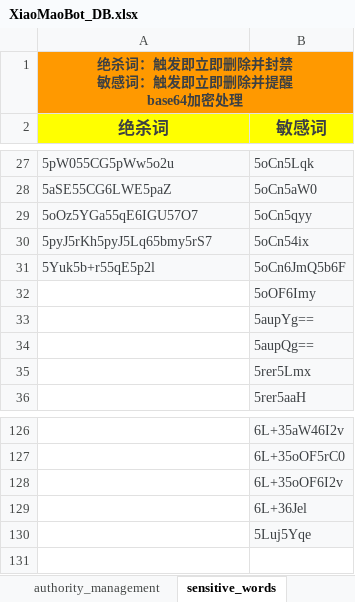
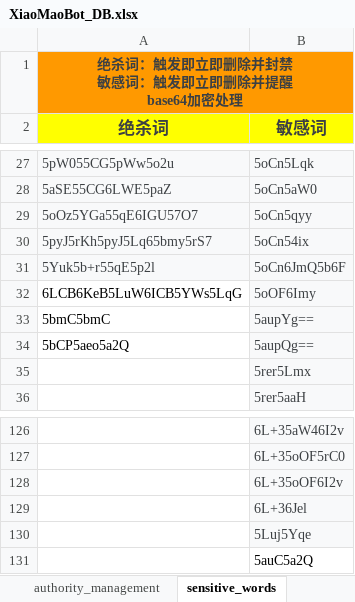
Before and after one commit to xiaomaoJT/TgBot, an Excel workbook: Apps Script/MaoBot@OfficialVersion/DB/XiaoMaoBot_DB.xlsx, sheet sensitive_words, drawn as a sheet; only a part is shown, gaps mark what is left out; values as stored, in another font and other column widths than the file's, no borders; the diff names each change by its address in the sheet, - before the commit and + after, or states it on an @@ line.

```diff
--- a/Apps Script/MaoBot@OfficialVersion/DB/XiaoMaoBot_DB.xlsx (sheet sensitive_words)
+++ b/Apps Script/MaoBot@OfficialVersion/DB/XiaoMaoBot_DB.xlsx (sheet sensitive_words)
-A32 (绝杀词): (empty)
+A32 (绝杀词): 6LCB6KeB5LuW6ICB5YWs5LqG
-A33 (绝杀词): (empty)
+A33 (绝杀词): 5bmC5bmC
-A34 (绝杀词): (empty)
+A34 (绝杀词): 5bCP5aeo5a2Q
+row 131:  | 5auC5a2Q
```
Also changed, not shown: sheet authority_management, sheet key_params, sheet db_telegram, 8 other files.
